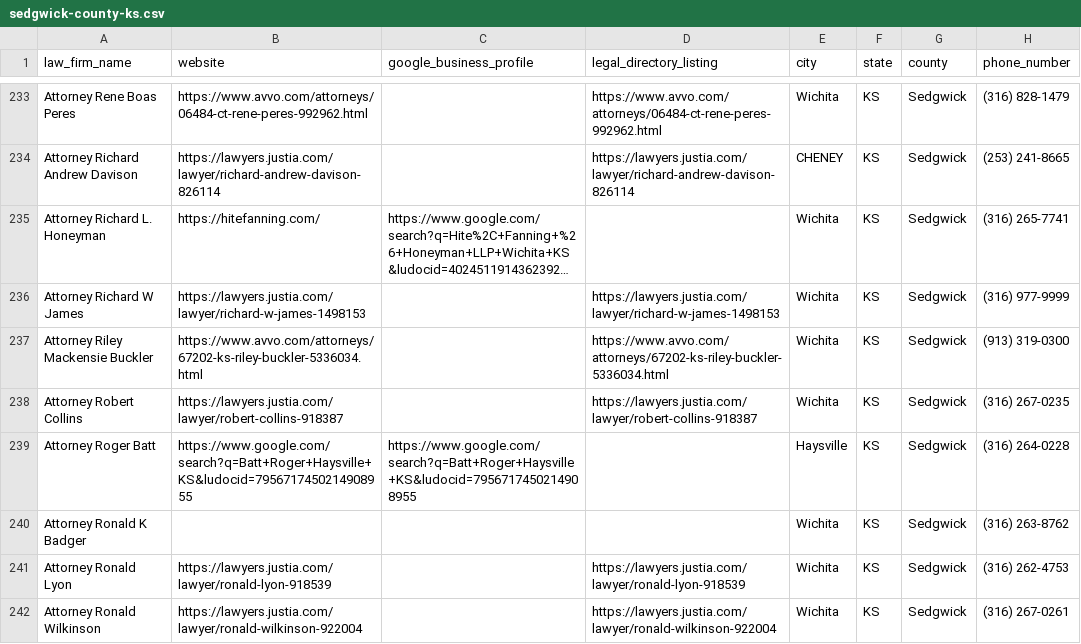
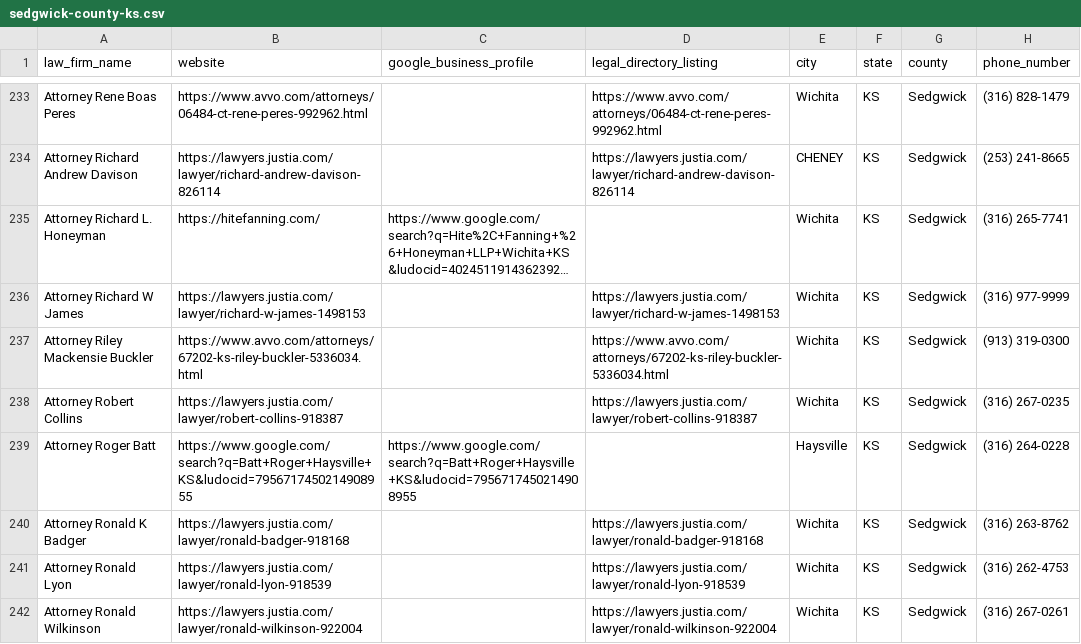
Before and after one commit to Referral-Development/lawFirmInfo, a CSV file: app/county-data/sedgwick-county-ks.csv, drawn as a sheet; only a part is shown, gaps mark what is left out; long unchanged cells end in …; the diff covers the shown part only; the diff names each change by its address in the sheet, - before the commit and + after, or states it on an @@ line.

Commit message:
fix: add directory links for 20 Sedgwick County KS rows with no link

```diff
--- a/app/county-data/sedgwick-county-ks.csv
+++ b/app/county-data/sedgwick-county-ks.csv
-B240 (website): (empty)
+B240 (website): https://lawyers.justia.com/lawyer/ronald-badger-918168
-D240 (legal_directory_listing): (empty)
+D240 (legal_directory_listing): https://lawyers.justia.com/lawyer/ronald-badger-918168
```
Also changed, not shown: 38 edited cells elsewhere in this file.
